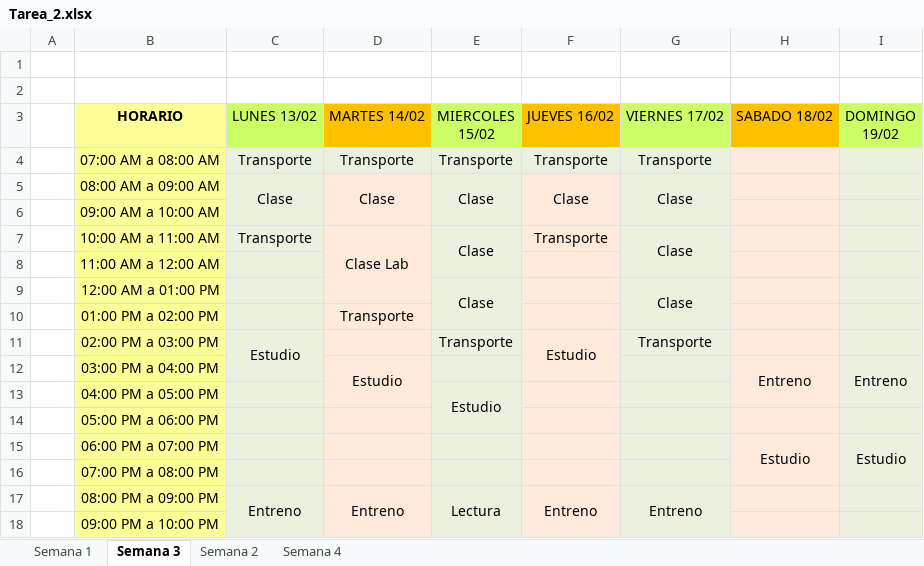
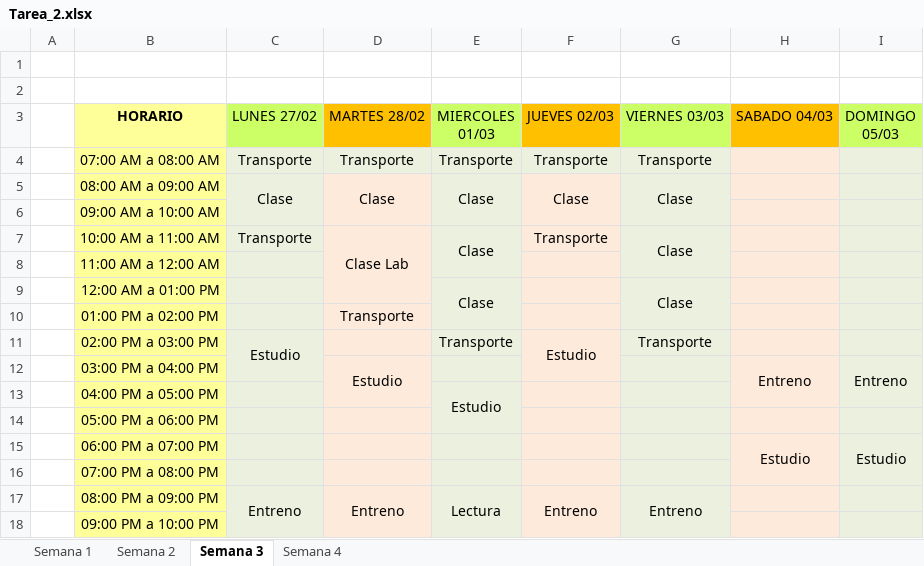
Before and after one commit to FelipeMaciasR/Tarea_2, an Excel workbook: Documents/Tarea_2.xlsx, sheet Semana 3, drawn as a sheet; values as stored, in another font and other column widths than the file's, no borders; the diff names each change by its address in the sheet, - before the commit and + after, or states it on an @@ line.

```diff
--- a/Documents/Tarea_2.xlsx (sheet Semana 3)
+++ b/Documents/Tarea_2.xlsx (sheet Semana 3)
@@ sheet tab order changed: Semana 1 | Semana 2 | Semana 3 | Semana 4 @@
-C3: LUNES 13/02
+C3: LUNES 27/02
-D3: MARTES 14/02
+D3: MARTES 28/02
-E3: MIERCOLES 15/02
+E3: MIERCOLES 01/03
-F3: JUEVES 16/02
+F3: JUEVES 02/03
-G3: VIERNES 17/02
+G3: VIERNES 03/03
-H3: SABADO 18/02
+H3: SABADO 04/03
-I3: DOMINGO 19/02
+I3: DOMINGO 05/03
```
Also changed, not shown: sheet Semana 4, sheet Semana 2.
